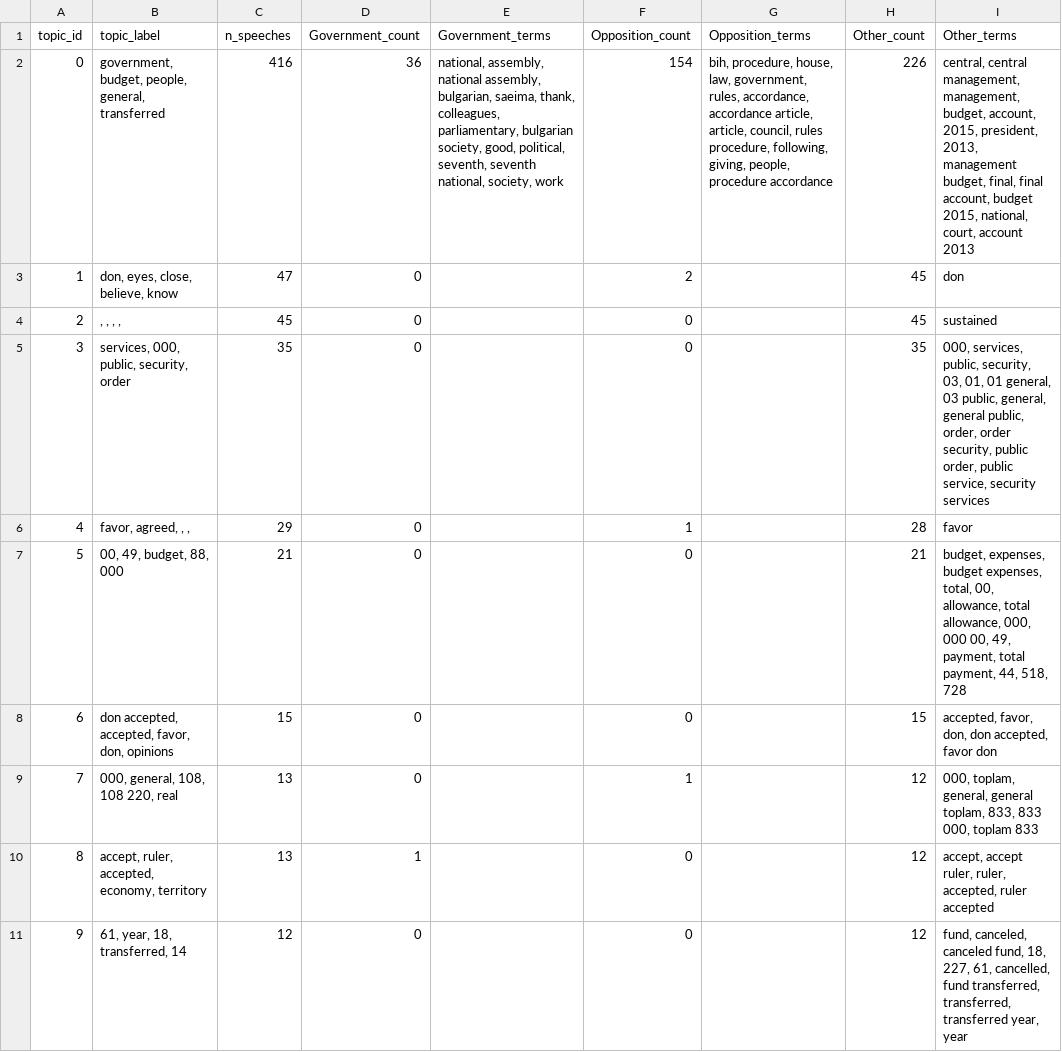
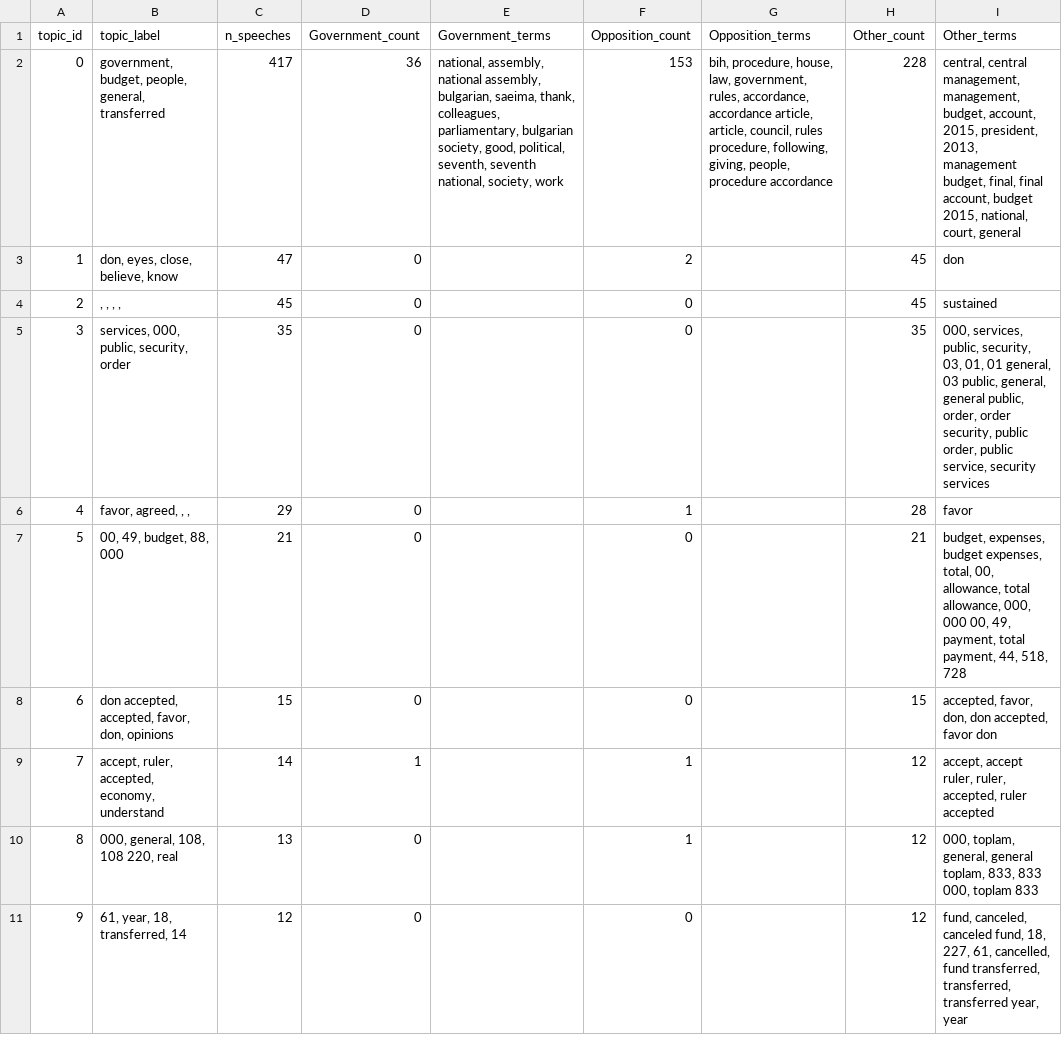
Before and after one commit to Gargant0373/NLP-Project, a CSV file: results/framing_Government_Operations.csv, drawn as a sheet.

```diff
--- a/results/framing_Government_Operations.csv
+++ b/results/framing_Government_Operations.csv
@@ -1,3 +1,3 @@
 topic_id,topic_label,n_speeches,Government_count,Government_terms,Opposition_count,Opposition_terms,Other_count,Other_terms
-0,"government, budget, people, general, transferred",416,36,"national, assembly, national assembly, bulgarian, saeima, thank, colleagues, parliamentary, bulgarian society, good, political, seventh, seventh national, society, work",154,"bih, procedure, house, law, government, rules, accordance, accordance article, article, council, rules procedure, following, giving, people, procedure accordance",226,"central, central management, management, budget, account, 2015, president, 2013, management budget, final, final account, budget 2015, national, court, account 2013"
+0,"government, budget, people, general, transferred",417,36,"national, assembly, national assembly, bulgarian, saeima, thank, colleagues, parliamentary, bulgarian society, good, political, seventh, seventh national, society, work",153,"bih, procedure, house, law, government, rules, accordance, accordance article, article, council, rules procedure, following, giving, people, procedure accordance",228,"central, central management, management, budget, account, 2015, president, 2013, management budget, final, final account, budget 2015, national, court, general"
 1,"don, eyes, close, believe, know",47,0,,2,,45,don
@@ -8,4 +8,4 @@ topic_id,topic_label,n_speeches,Government_count,Government_terms,Opposition_cou
 6,"don accepted, accepted, favor, don, opinions",15,0,,0,,15,"accepted, favor, don, don accepted, favor don"
-7,"000, general, 108, 108 220, real",13,0,,1,,12,"000, toplam, general, general toplam, 833, 833 000, toplam 833"
-8,"accept, ruler, accepted, economy, territory",13,1,,0,,12,"accept, accept ruler, ruler, accepted, ruler accepted"
+7,"accept, ruler, accepted, economy, understand",14,1,,1,,12,"accept, accept ruler, ruler, accepted, ruler accepted"
+8,"000, general, 108, 108 220, real",13,0,,1,,12,"000, toplam, general, general toplam, 833, 833 000, toplam 833"
 9,"61, year, 18, transferred, 14",12,0,,0,,12,"fund, canceled, canceled fund, 18, 227, 61, cancelled, fund transferred, transferred, transferred year, year"
```
Also changed, not shown: results/framing_Civil_Rights.csv, results/framing_Education.csv, 16 other files.
